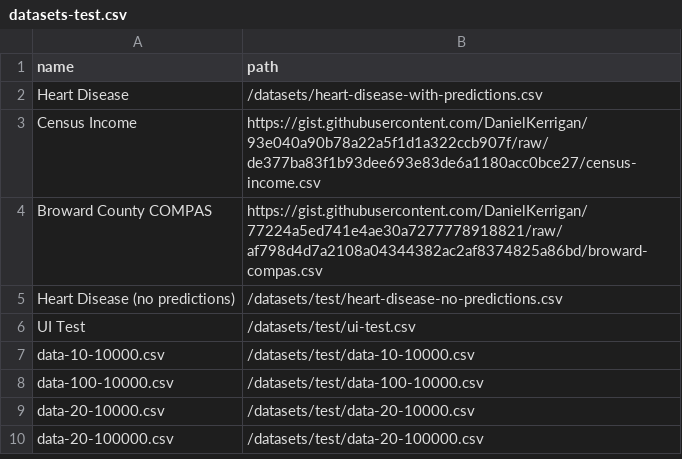
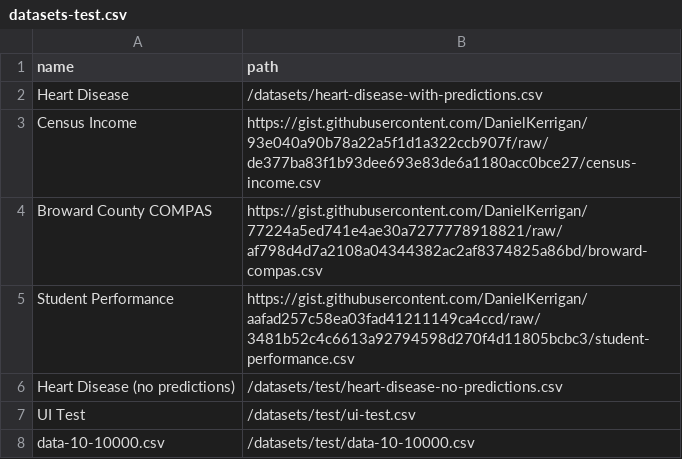
Before and after one commit to nyuvis/SliceLens, a CSV file: public/datasets/datasets-test.csv, drawn as a sheet; only a part is shown; the shorter side is filled out with more unchanged rows; the diff names each change by its address in the sheet, - before the commit and + after, or states it on an @@ line.

Commit message:
multi class data

```diff
--- a/public/datasets/datasets-test.csv
+++ b/public/datasets/datasets-test.csv
+row 5: Student Performance | https://gist.githubusercontent.com/DanielKerrigan/aafad257c58ea03fad41211149ca4ccd/raw/3481b52c4c6613a92794598d270f4d11805bcbc3/student-performance.csv
```
Also changed, not shown: public/datasets/datasets.csv, 10 other files.
